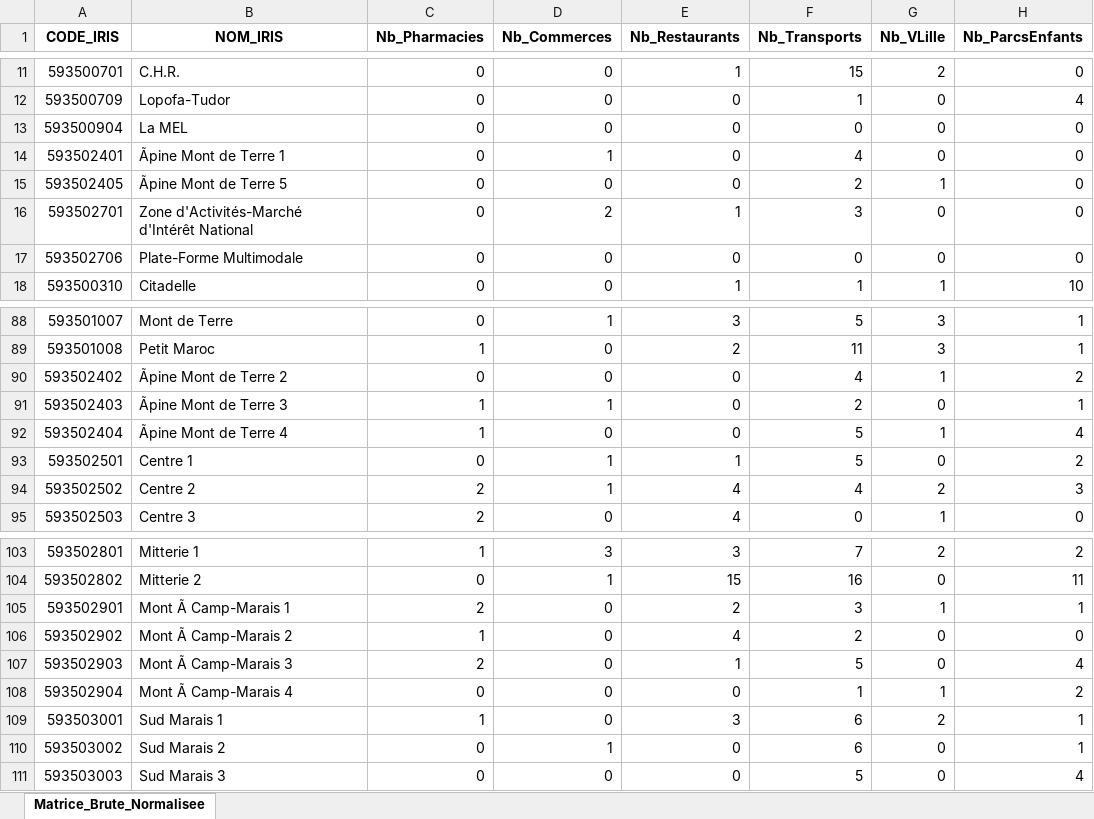
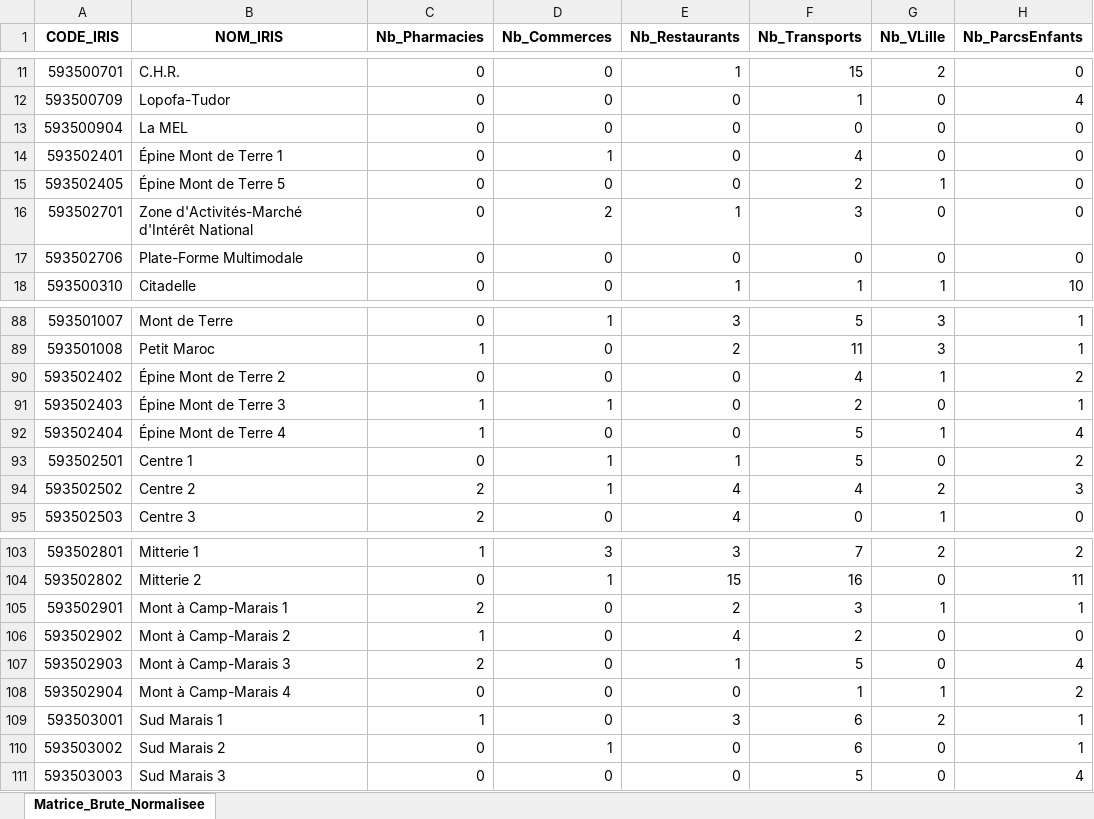
Before and after one commit to m-lep/caitLille, an Excel workbook: DATASET scores brut.xlsx, sheet Matrice_Brute_Normalisee, drawn as a sheet; only a part is shown, gaps mark what is left out; values as stored, in another font and other column widths than the file's, no borders; the diff names each change by its address in the sheet, - before the commit and + after, or states it on an @@ line.

Commit message:
Fix: Correction double-encodage UTF-8 des noms IRIS (Épine, à, etc.)

```diff
--- a/DATASET scores brut.xlsx (sheet Matrice_Brute_Normalisee)
+++ b/DATASET scores brut.xlsx (sheet Matrice_Brute_Normalisee)
-B14 (NOM_IRIS): Ãpine Mont de Terre 1
+B14 (NOM_IRIS): Épine Mont de Terre 1
-B15 (NOM_IRIS): Ãpine Mont de Terre 5
+B15 (NOM_IRIS): Épine Mont de Terre 5
-B90 (NOM_IRIS): Ãpine Mont de Terre 2
+B90 (NOM_IRIS): Épine Mont de Terre 2
-B91 (NOM_IRIS): Ãpine Mont de Terre 3
+B91 (NOM_IRIS): Épine Mont de Terre 3
-B92 (NOM_IRIS): Ãpine Mont de Terre 4
+B92 (NOM_IRIS): Épine Mont de Terre 4
-B105 (NOM_IRIS): Mont Ã Camp-Marais 1
+B105 (NOM_IRIS): Mont à Camp-Marais 1
-B106 (NOM_IRIS): Mont Ã Camp-Marais 2
+B106 (NOM_IRIS): Mont à Camp-Marais 2
-B107 (NOM_IRIS): Mont Ã Camp-Marais 3
+B107 (NOM_IRIS): Mont à Camp-Marais 3
-B108 (NOM_IRIS): Mont Ã Camp-Marais 4
+B108 (NOM_IRIS): Mont à Camp-Marais 4
```
Also changed, not shown: 1 other file.
